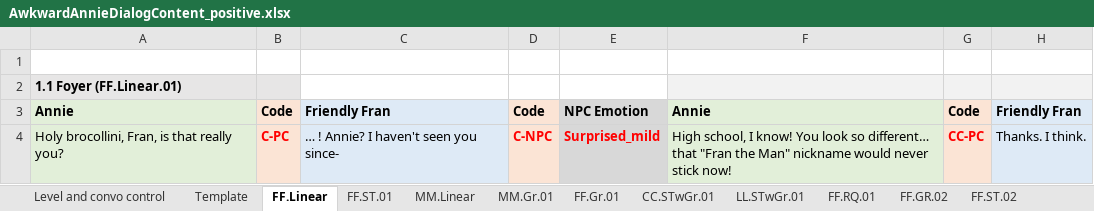
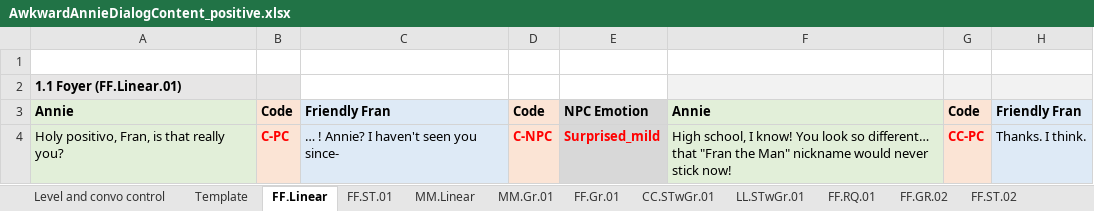
Before and after one commit to chakabaka1027/AA-2017, an Excel workbook: src/assets/AwkwardAnnieDialogContent_positive.xlsx, sheet FF.Linear, drawn as a sheet; only a part is shown; values as stored, in another font and other column widths than the file's, no borders; the diff names each change by its address in the sheet, - before the commit and + after, or states it on an @@ line.

```diff
--- a/src/assets/AwkwardAnnieDialogContent_positive.xlsx (sheet FF.Linear)
+++ b/src/assets/AwkwardAnnieDialogContent_positive.xlsx (sheet FF.Linear)
-A4: Holy brocollini, Fran, is that really you?
+A4: Holy positivo, Fran, is that really you?
```
Also changed, not shown: src/assets/AwkwardAnnieDialogContent_negative.xlsx, 25 other files.
